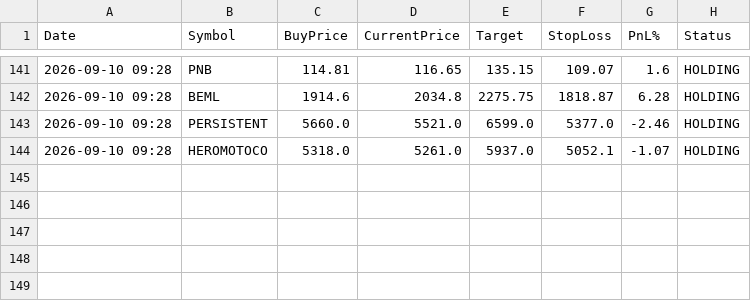
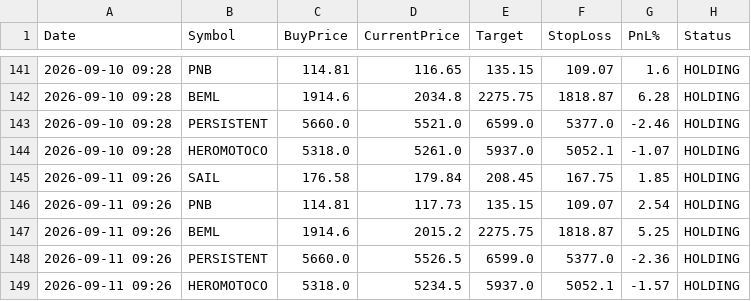
Before and after one commit to johnebe2020-trade/Nse-scanner, a CSV file: data/swing_paper_log.csv, drawn as a sheet; only a part is shown, gaps mark what is left out.

```diff
--- a/data/swing_paper_log.csv
+++ b/data/swing_paper_log.csv
@@ -144 +144,6 @@ Date,Symbol,BuyPrice,CurrentPrice,Target,StopLoss,PnL%,Status
 2026-09-10 09:28,HEROMOTOCO,5318.0,5261.0,5937.0,5052.1,-1.07,HOLDING
+2026-09-11 09:26,SAIL,176.58,179.84,208.45,167.75,1.85,HOLDING
+2026-09-11 09:26,PNB,114.81,117.73,135.15,109.07,2.54,HOLDING
+2026-09-11 09:26,BEML,1914.6,2015.2,2275.75,1818.87,5.25,HOLDING
+2026-09-11 09:26,PERSISTENT,5660.0,5526.5,6599.0,5377.0,-2.36,HOLDING
+2026-09-11 09:26,HEROMOTOCO,5318.0,5234.5,5937.0,5052.1,-1.57,HOLDING
```
Also changed, not shown: data/breakout5d_paper_log.csv, data/monthlylevels_buy.csv, 13 other files.
